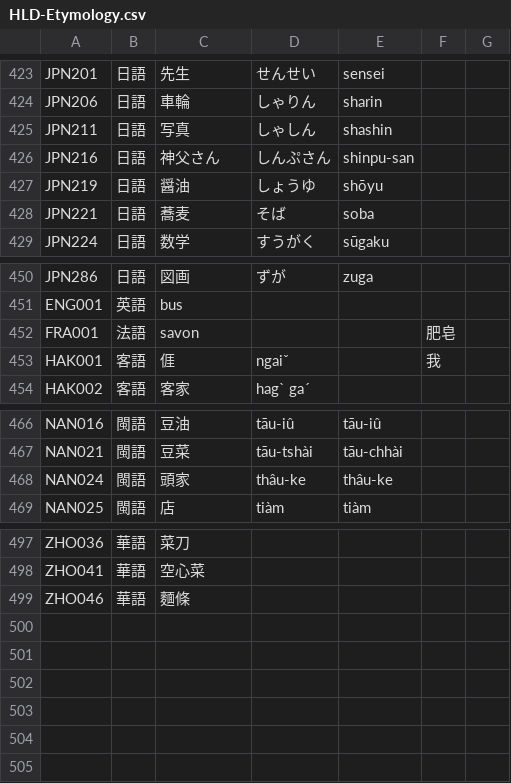
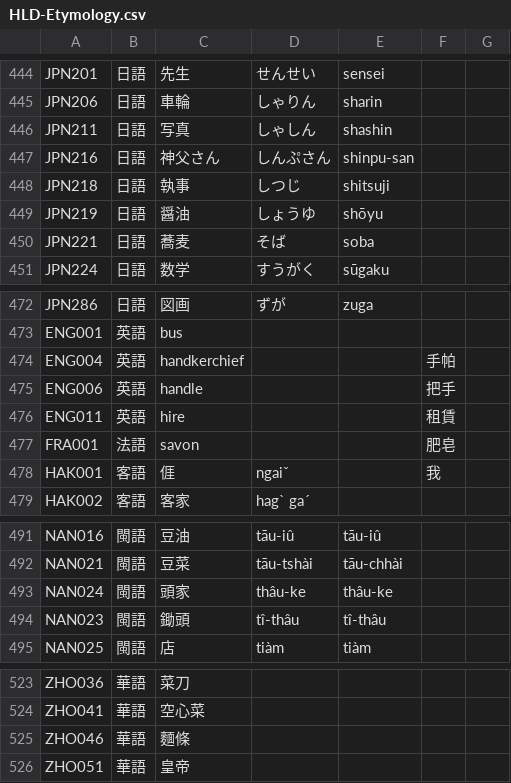
Before and after one commit to haiangdict/HLDPwn, a CSV file: data/HLD-Etymology.csv, drawn as a sheet; only a part is shown, gaps mark what is left out; the diff covers the shown part only.

```diff
--- a/data/HLD-Etymology.csv
+++ b/data/HLD-Etymology.csv
@@ -426,2 +447,3 @@ JPN211,日語,写真,しゃしん,shashin,,
 JPN216,日語,神父さん,しんぷさん,shinpu-san,,
+JPN218,日語,執事,しつじ,shitsuji,,
 JPN219,日語,醤油,しょうゆ,shōyu,,
@@ -451,2 +473,5 @@ JPN286,日語,図画,ずが,zuga,,
 ENG001,英語,bus,,,,
+ENG004,英語,handkerchief,,,手帕,
+ENG006,英語,handle,,,把手,
+ENG011,英語,hire,,,租賃,
 FRA001,法語,savon,,,肥皂,
@@ -468,2 +493,3 @@ NAN021,閩語,豆菜,tāu-tshài,tāu-chhài,,
 NAN024,閩語,頭家,thâu-ke,thâu-ke,,
+NAN023,閩語,鋤頭,tî-thâu,tî-thâu,,
 NAN025,閩語,店,tiàm,tiàm,,
@@ -499 +525,2 @@ ZHO041,華語,空心菜,,,,
 ZHO046,華語,麵條,,,,
+ZHO051,華語,皇帝,,,,
```
Also changed, not shown: 21 added rows elsewhere in this file, data/07-Senses.csv, 1 other file.
